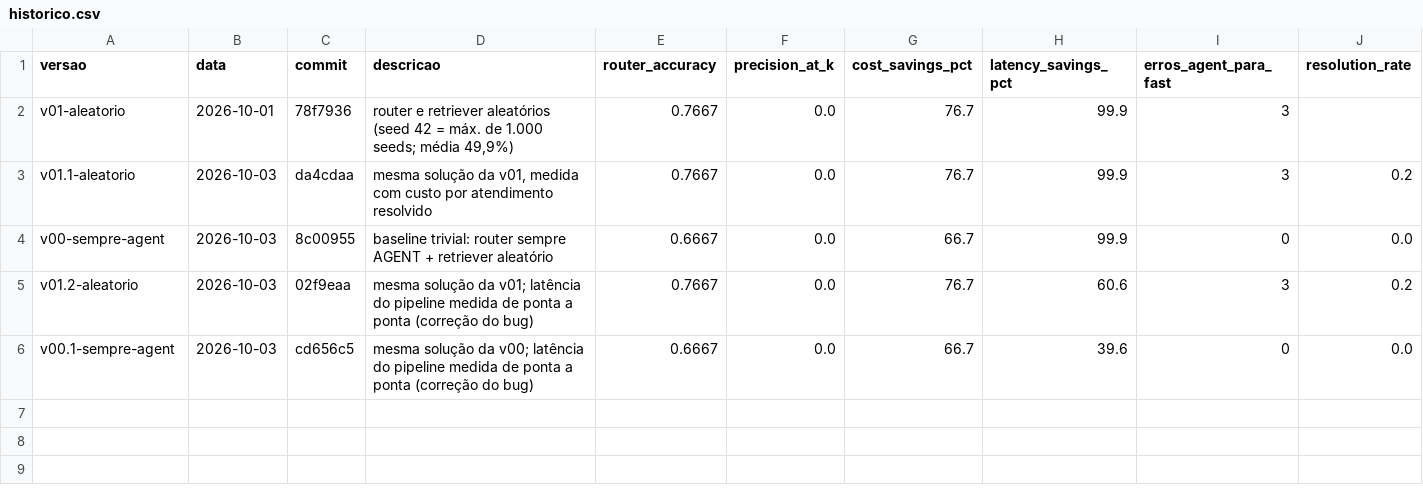
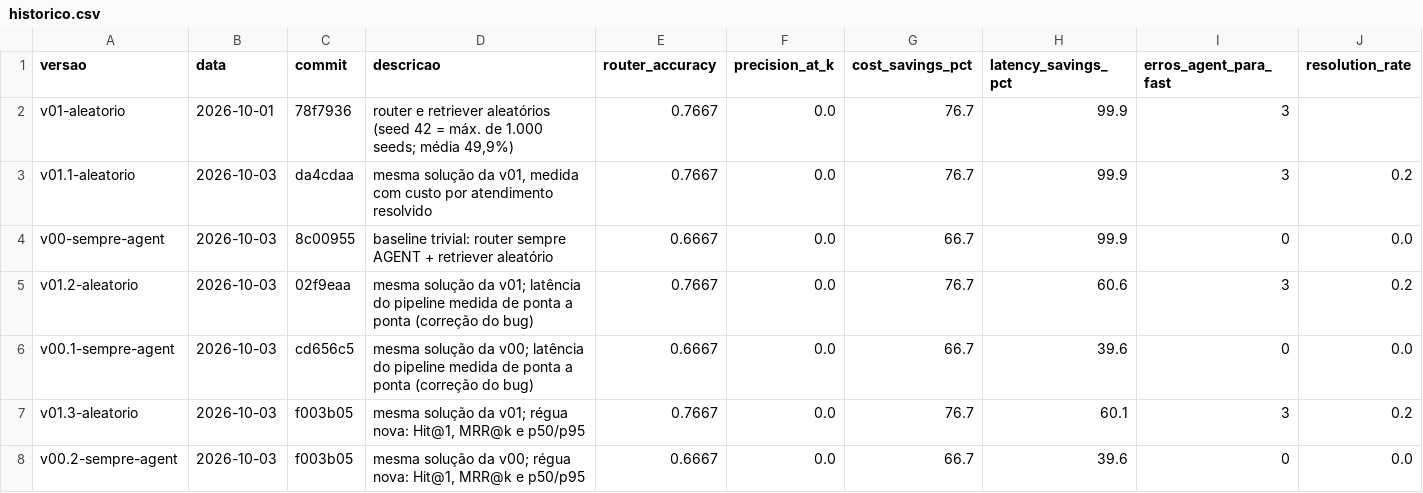
Before and after one commit to AlvinoL/case-agents, a CSV file: docs/resultados/historico.csv, drawn as a sheet; only a part is shown; rows hold the shown columns only; the diff names each change by its address in the sheet, - before the commit and + after, or states it on an @@ line.

```diff
--- a/docs/resultados/historico.csv
+++ b/docs/resultados/historico.csv
+row 7: v01.3-aleatorio | 2026-10-03 | f003b05 | mesma solução da v01; régua nova: Hit@1, MRR@k e p50/p95 | 0.7667 | 0.0 | 76.7 | 60.1 | 3 | 0.2
+row 8: v00.2-sempre-agent | 2026-10-03 | f003b05 | mesma solução da v00; régua nova: Hit@1, MRR@k e p50/p95 | 0.6667 | 0.0 | 66.7 | 39.6 | 0 | 0.0
```
Also changed, not shown: 2 other files.
